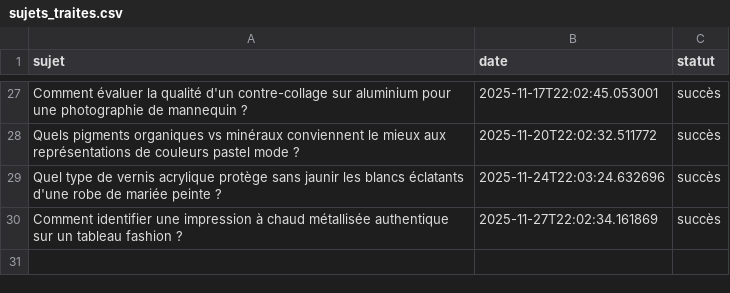
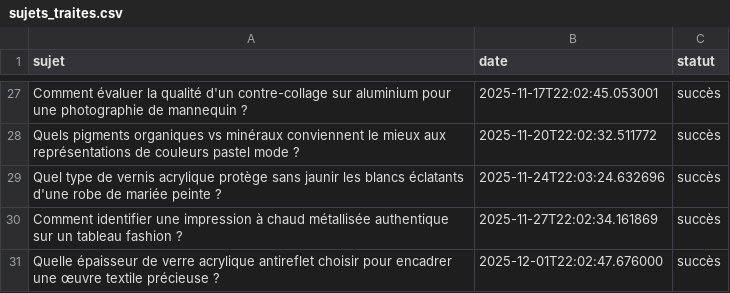
Before and after one commit to Metalosmose21/Mode-3, a CSV file: sujets_traites.csv, drawn as a sheet; only a part is shown, gaps mark what is left out.

```diff
--- a/sujets_traites.csv
+++ b/sujets_traites.csv
@@ -30 +30,2 @@ Quel type de vernis acrylique protège sans jaunir les blancs éclatants d'une r
 Comment identifier une impression à chaud métallisée authentique sur un tableau fashion ?,2025-11-27T22:02:34.161869,succès
+Quelle épaisseur de verre acrylique antireflet choisir pour encadrer une œuvre textile précieuse ?,2025-12-01T22:02:47.676000,succès
```
Also changed, not shown: sujets.csv.
